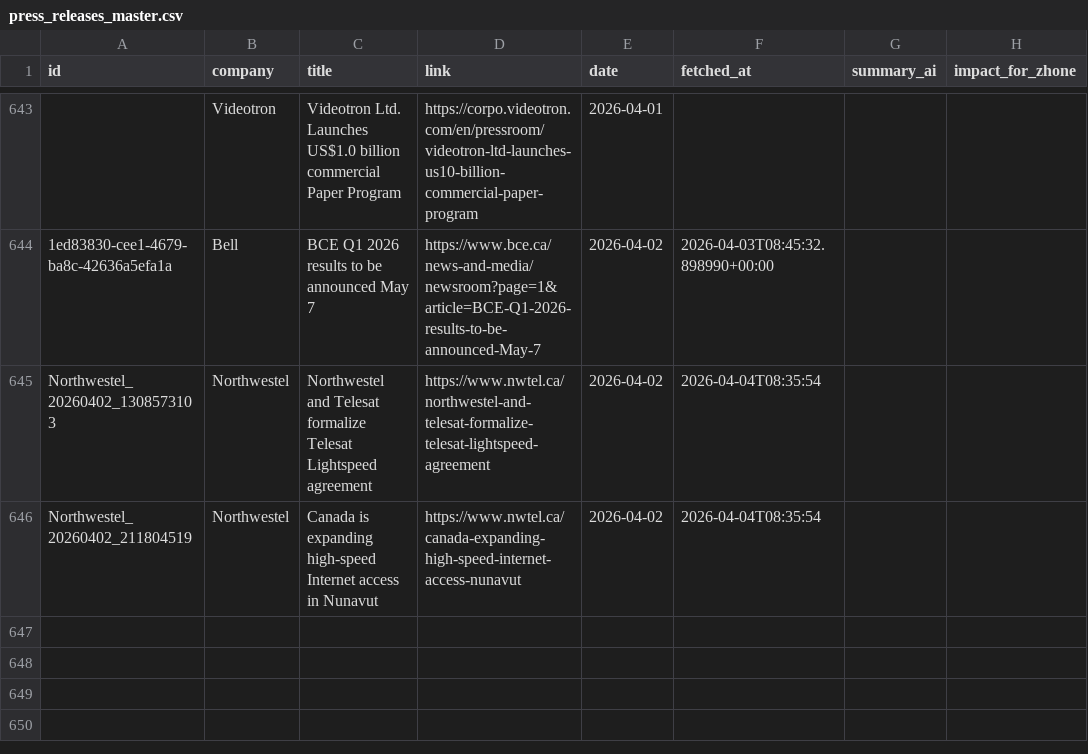
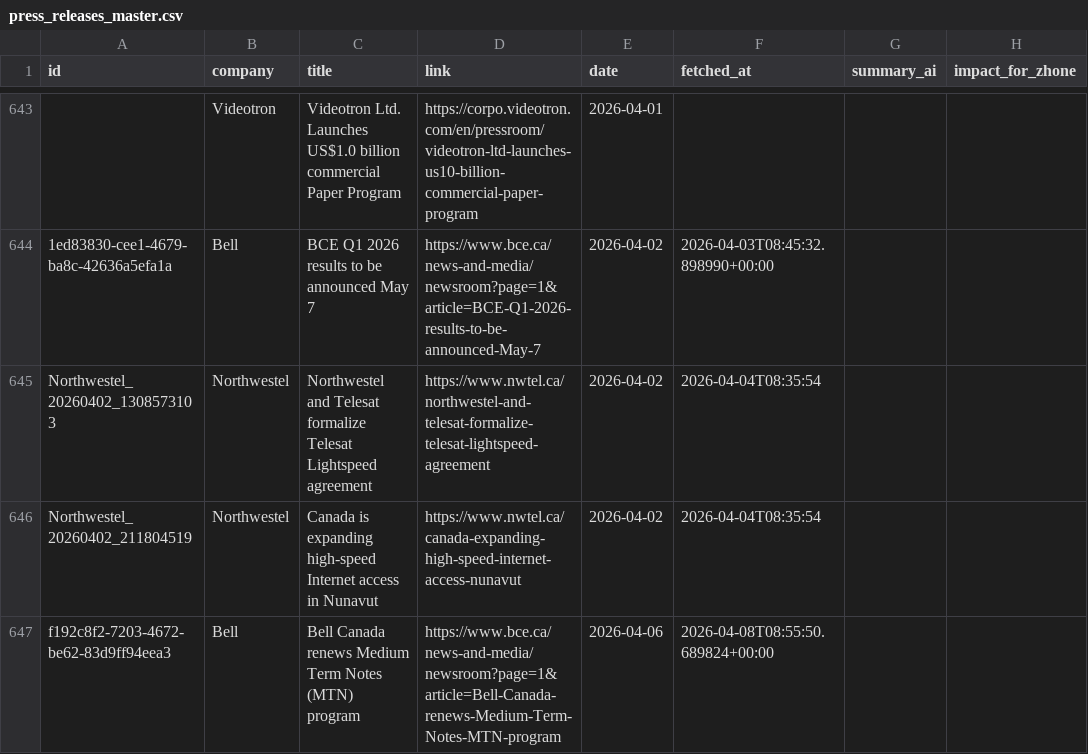
Before and after one commit to flabelle999/customer-presswatch, a CSV file: press_releases_master.csv, drawn as a sheet; only a part is shown, gaps mark what is left out; the diff names each change by its address in the sheet, - before the commit and + after, or states it on an @@ line.

```diff
--- a/press_releases_master.csv
+++ b/press_releases_master.csv
+row 647: f192c8f2-7203-4672-be62-83d9ff94eea3 | Bell | Bell Canada renews Medium Term Notes (MTN) program | https://www.bce.ca/news-and-media/newsroom?page=1&article=Bell-Canada-renews-Medium-Term-Notes-MTN-program | 2026-04-06 | 2026-04-08T08:55:50.689824+00:00
```
